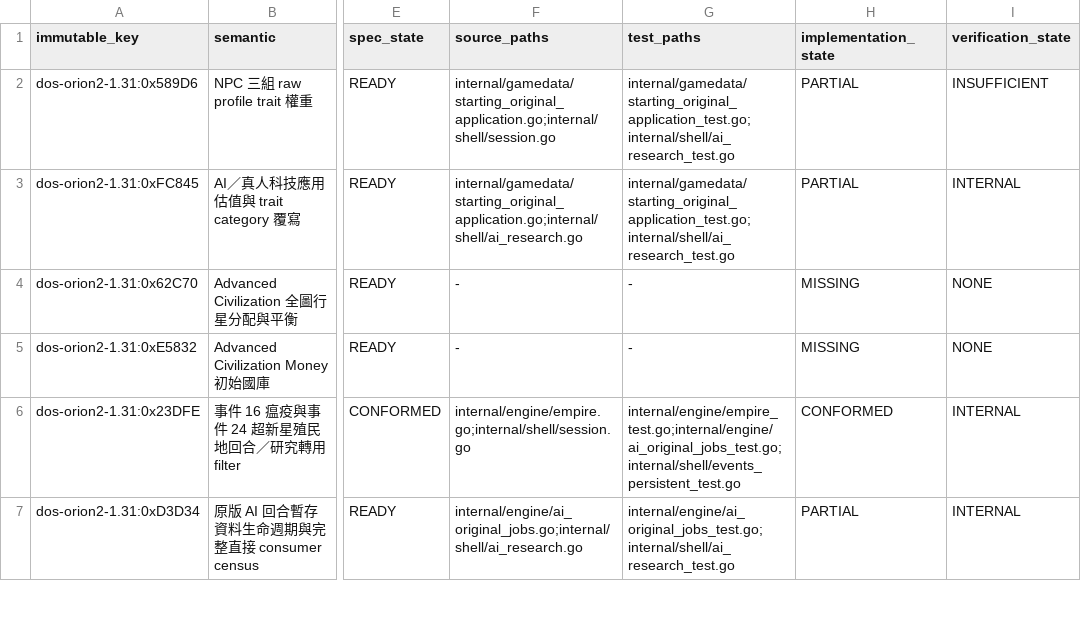
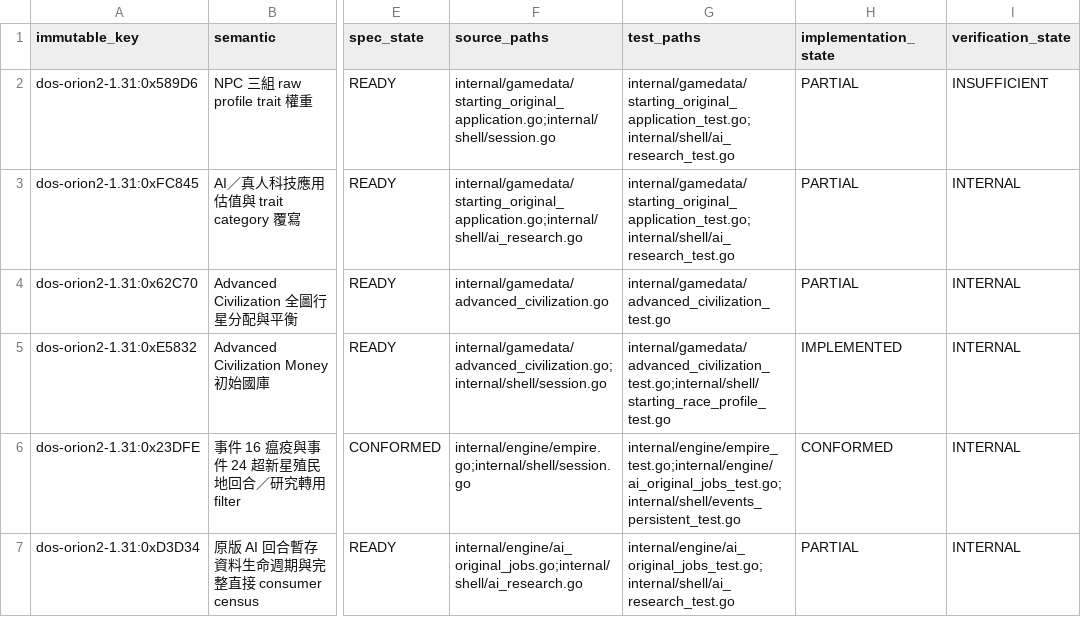
Before and after one commit to wicanr2/master-of-orion2-remake-cht, a TSV file: docs/re/remake-traceability.tsv, drawn as a sheet; only a part is shown, gaps mark what is left out; the diff names each change by its address in the sheet, - before the commit and + after, or states it on an @@ line.

Commit message:
feat(newgame): start advanced civilization opening

```diff
--- a/docs/re/remake-traceability.tsv
+++ b/docs/re/remake-traceability.tsv
-F4 (source_paths): -
+F4 (source_paths): internal/gamedata/advanced_civilization.go
-G4 (test_paths): -
+G4 (test_paths): internal/gamedata/advanced_civilization_test.go
-H4 (implementation_state): MISSING
+H4 (implementation_state): PARTIAL
-I4:I5 (verification_state): NONE
+I4:I5 (verification_state): INTERNAL
-F5 (source_paths): -
+F5 (source_paths): internal/gamedata/advanced_civilization.go;internal/shell/session.go
-G5 (test_paths): -
+G5 (test_paths): internal/gamedata/advanced_civilization_test.go;internal/shell/starting_race_profile_test.go
-H5 (implementation_state): MISSING
+H5 (implementation_state): IMPLEMENTED
```
Also changed, not shown: 5 other files.
